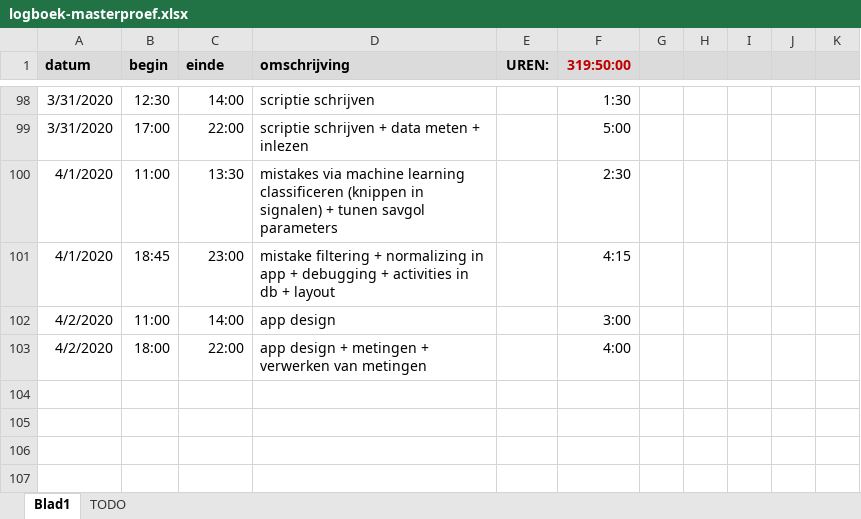
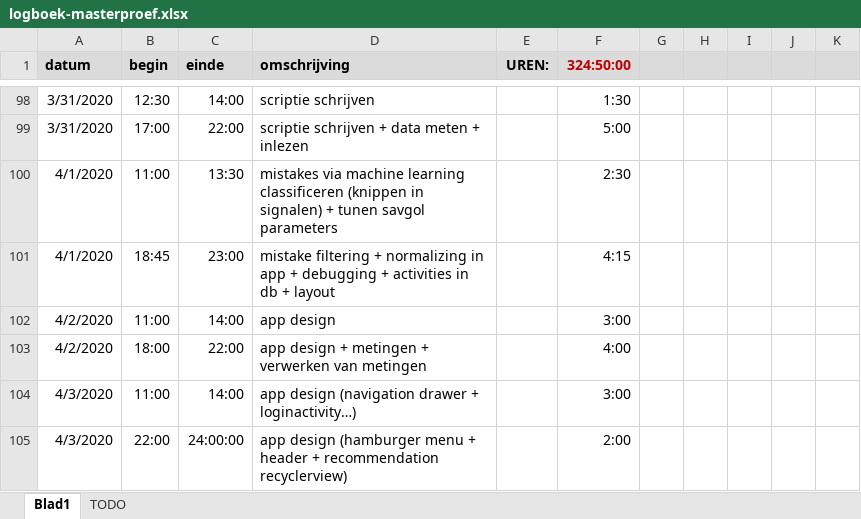
Before and after one commit to ethienpont/Ontwerp-en-ontwikkeling-van-een-Android-gezondheidsapplicatie-gefocust-op-rope-skipping, an Excel workbook: logboek-masterproef.xlsx, sheet Blad1, drawn as a sheet; only a part is shown, gaps mark what is left out; values as stored, in another font and other column widths than the file's, no borders; the diff names each change by its address in the sheet, - before the commit and + after, or states it on an @@ line.

```diff
--- a/logboek-masterproef.xlsx (sheet Blad1)
+++ b/logboek-masterproef.xlsx (sheet Blad1)
-F1: 319:50:00
+F1: 324:50:00
+row 104: 4/3/2020 | 11:00 | 14:00 | app design (navigation drawer + loginactivity…) |  | 3:00
+row 105: 4/3/2020 | 22:00 | 24:00:00 | app design (hamburger menu + header + recommendation recyclerview) |  | 2:00
```
Also changed, not shown: 16 other files.
